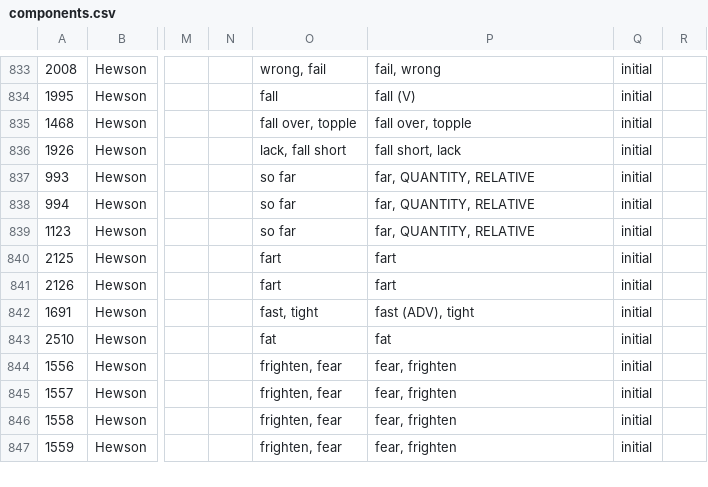
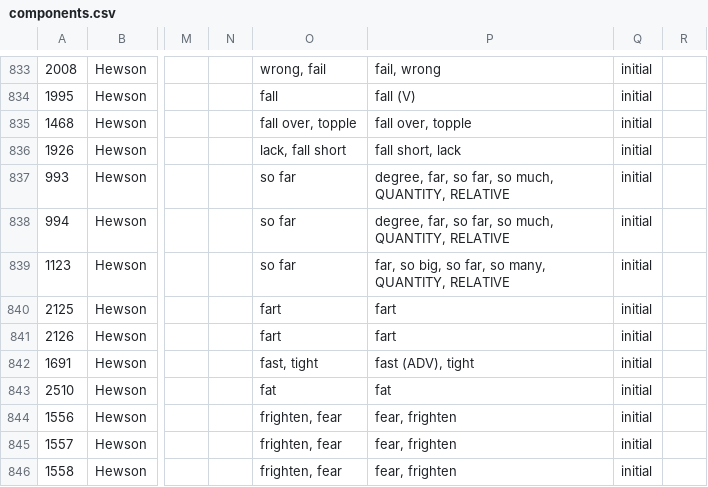
Before and after one commit to Nisinoon/Nisinoon, a CSV file: csv/Proto_Algonquian/components.csv, drawn as a sheet; only a part is shown, gaps mark what is left out; the shorter side is filled out with more unchanged rows; the diff names each change by its address in the sheet, - before the commit and + after, or states it on an @@ line.

```diff
--- a/csv/Proto_Algonquian/components.csv
+++ b/csv/Proto_Algonquian/components.csv
-P837:P838: far, QUANTITY, RELATIVE
+P837:P838: degree, far, so far, so much, QUANTITY, RELATIVE
-P839: far, QUANTITY, RELATIVE
+P839: far, so big, so far, so many, QUANTITY, RELATIVE
```
Also changed, not shown: csv/Kickapoo/components.csv, 2 other files.
